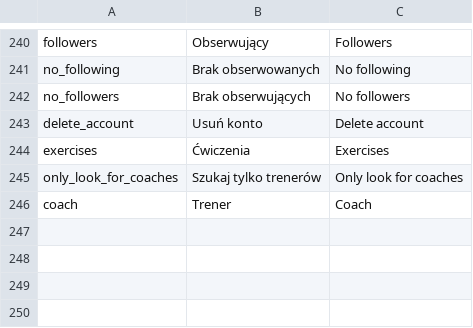
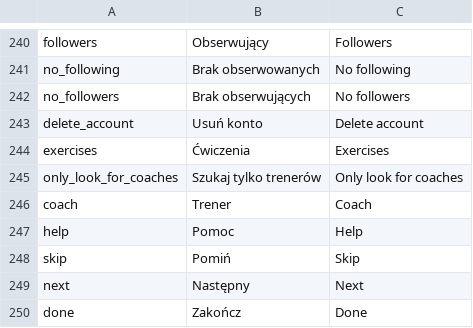
Before and after one commit to mniemyjski/fitable, a CSV file: resources/language.csv, drawn as a sheet; only a part is shown, gaps mark what is left out.

```diff
--- a/resources/language.csv
+++ b/resources/language.csv
@@ -246 +246,5 @@ only_look_for_coaches,Szukaj tylko trenerów,Only look for coaches
 coach,Trener,Coach
+help,Pomoc,Help
+skip,Pomiń,Skip
+next,Następny,Next
+done,Zakończ,Done
```
Also changed, not shown: 11 other files.
